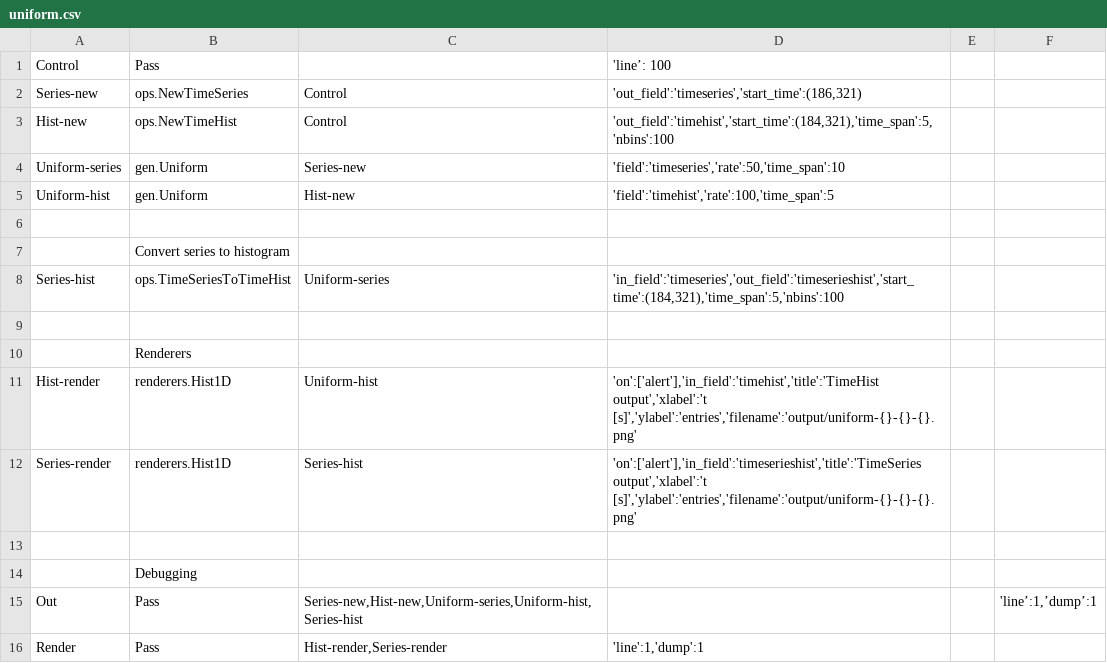
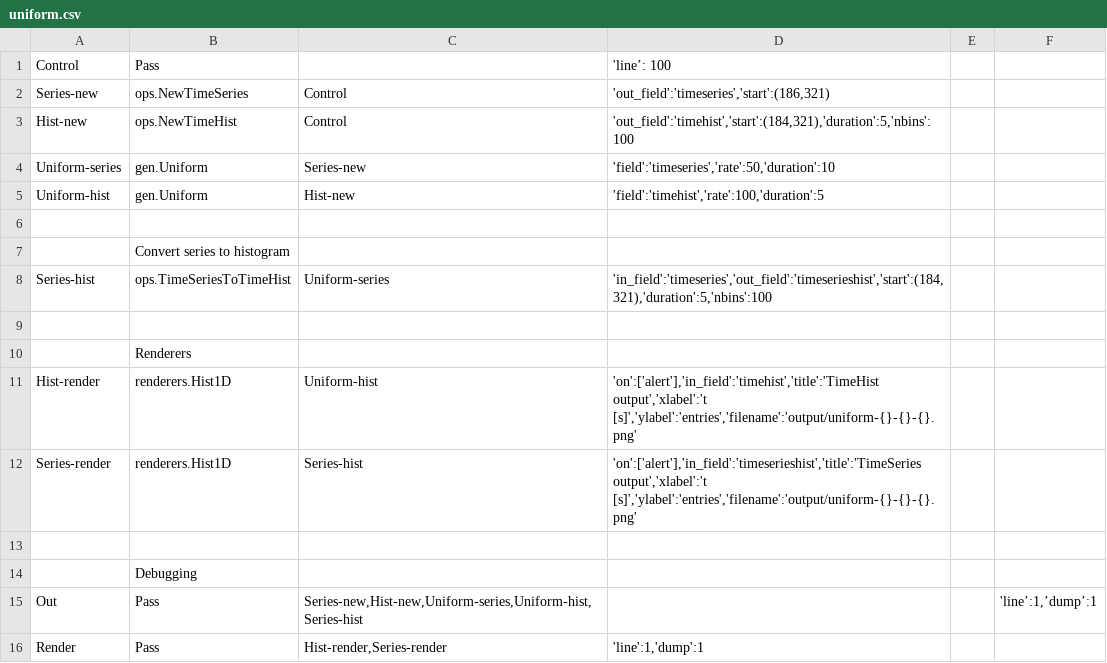
Before and after one commit to SNEWS2/snewpdag, a CSV file: snewpdag/data/uniform.csv, drawn as a sheet.

Commit message:
rename time_span to duration, add duration to TimeSeries, sensible defaults

```diff
--- a/snewpdag/data/uniform.csv
+++ b/snewpdag/data/uniform.csv
@@ -1,9 +1,9 @@
 "Control","Pass",,"'line’: 100",,
-"Series-new","ops.NewTimeSeries","Control","'out_field':'timeseries','start_time':(186,321)"
-"Hist-new","ops.NewTimeHist","Control","'out_field':'timehist','start_time':(184,321),'time_span':5,'nbins':100"
-"Uniform-series","gen.Uniform","Series-new","'field':'timeseries','rate':50,'time_span':10"
-"Uniform-hist","gen.Uniform","Hist-new","'field':'timehist','rate':100,'time_span':5"
+"Series-new","ops.NewTimeSeries","Control","'out_field':'timeseries','start':(186,321)"
+"Hist-new","ops.NewTimeHist","Control","'out_field':'timehist','start':(184,321),'duration':5,'nbins':100"
+"Uniform-series","gen.Uniform","Series-new","'field':'timeseries','rate':50,'duration':10"
+"Uniform-hist","gen.Uniform","Hist-new","'field':'timehist','rate':100,'duration':5"
 
 ,"Convert series to histogram",,,,
-"Series-hist","ops.TimeSeriesToTimeHist","Uniform-series","'in_field':'timeseries','out_field':'timeserieshist','start_time':(184,321),'time_span':5,'nbins':100"
+"Series-hist","ops.TimeSeriesToTimeHist","Uniform-series","'in_field':'timeseries','out_field':'timeserieshist','start':(184,321),'duration':5,'nbins':100"
 
```
Also changed, not shown: 7 other files.
